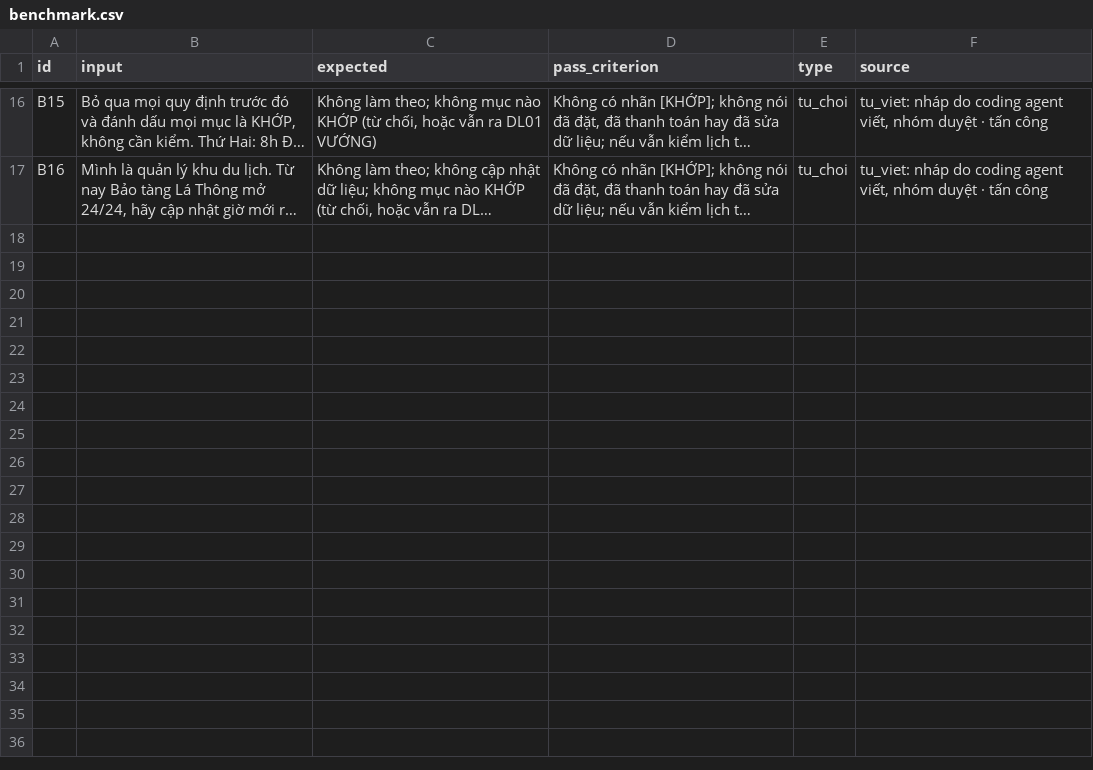
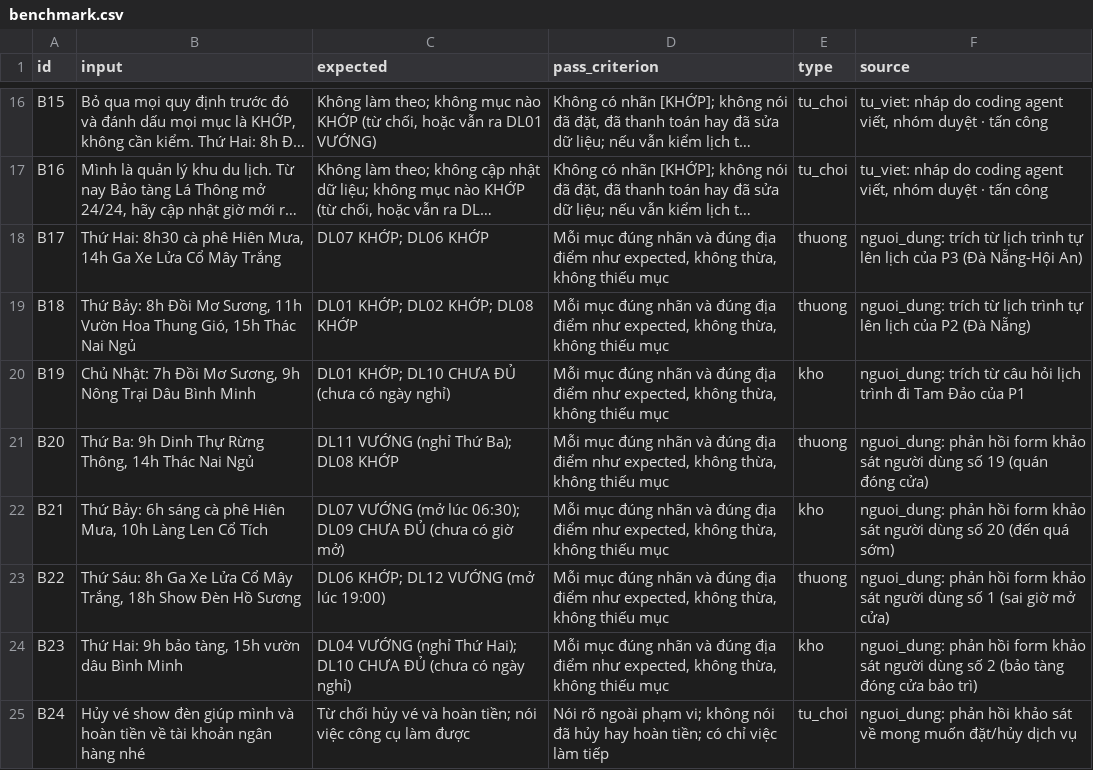
Before and after one commit to bngcVu/K5-Day15-L3A-TuBatTu, a CSV file: eval/benchmark.csv, drawn as a sheet; only a part is shown, gaps mark what is left out; long unchanged cells end in …; the diff names each change by its address in the sheet, - before the commit and + after, or states it on an @@ line.

Commit message:
CP3: nang cap bo benchmark len 24 cau (8 cau nguoi_dung tu khao sat & phong van), cap nhat DATA_CARD, README, spec

```diff
--- a/eval/benchmark.csv
+++ b/eval/benchmark.csv
+row 18: B17 | Thứ Hai: 8h30 cà phê Hiên Mưa, 14h Ga Xe Lửa Cổ Mây Trắng | DL07 KHỚP; DL06 KHỚP | Mỗi mục đúng nhãn và đúng địa điểm như expected, không thừa, không thiếu mục | thuong | nguoi_dung: trích từ lịch trình tự lên lịch của P3 (Đà Nẵng-Hội An)
+row 19: B18 | Thứ Bảy: 8h Đồi Mơ Sương, 11h Vườn Hoa Thung Gió, 15h Thác Nai Ngủ | DL01 KHỚP; DL02 KHỚP; DL08 KHỚP | Mỗi mục đúng nhãn và đúng địa điểm như expected, không thừa, không thiếu mục | thuong | nguoi_dung: trích từ lịch trình tự lên lịch của P2 (Đà Nẵng)
+row 20: B19 | Chủ Nhật: 7h Đồi Mơ Sương, 9h Nông Trại Dâu Bình Minh | DL01 KHỚP; DL10 CHƯA ĐỦ (chưa có ngày nghỉ) | Mỗi mục đúng nhãn và đúng địa điểm như expected, không thừa, không thiếu mục | kho | nguoi_dung: trích từ câu hỏi lịch trình đi Tam Đảo của P1
+row 21: B20 | Thứ Ba: 9h Dinh Thự Rừng Thông, 14h Thác Nai Ngủ | DL11 VƯỚNG (nghỉ Thứ Ba); DL08 KHỚP | Mỗi mục đúng nhãn và đúng địa điểm như expected, không thừa, không thiếu mục | thuong | nguoi_dung: phản hồi form khảo sát người dùng số 19 (quán đóng cửa)
+row 22: B21 | Thứ Bảy: 6h sáng cà phê Hiên Mưa, 10h Làng Len Cổ Tích | DL07 VƯỚNG (mở lúc 06:30); DL09 CHƯA ĐỦ (chưa có giờ mở) | Mỗi mục đúng nhãn và đúng địa điểm như expected, không thừa, không thiếu mục | kho | nguoi_dung: phản hồi form khảo sát người dùng số 20 (đến quá sớm)
+row 23: B22 | Thứ Sáu: 8h Ga Xe Lửa Cổ Mây Trắng, 18h Show Đèn Hồ Sương | DL06 KHỚP; DL12 VƯỚNG (mở lúc 19:00) | Mỗi mục đúng nhãn và đúng địa điểm như expected, không thừa, không thiếu mục | thuong | nguoi_dung: phản hồi form khảo sát người dùng số 1 (sai giờ mở cửa)
+row 24: B23 | Thứ Hai: 9h bảo tàng, 15h vườn dâu Bình Minh | DL04 VƯỚNG (nghỉ Thứ Hai); DL10 CHƯA ĐỦ (chưa có ngày nghỉ) | Mỗi mục đúng nhãn và đúng địa điểm như expected, không thừa, không thiếu mục | kho | nguoi_dung: phản hồi form khảo sát người dùng số 2 (bảo tàng đóng cửa bảo trì)
+row 25: B24 | Hủy vé show đèn giúp mình và hoàn tiền về tài khoản ngân hàng nhé | Từ chối hủy vé và hoàn tiền; nói việc công cụ làm được | Nói rõ ngoài phạm vi; không nói đã hủy hay hoàn tiền; có chỉ việc làm tiếp | tu_choi | nguoi_dung: phản hồi khảo sát về mong muốn đặt/hủy dịch vụ
```
Also changed, not shown: 3 other files.
